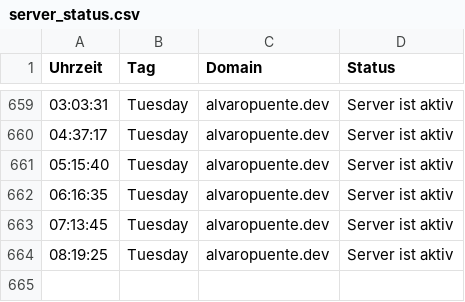
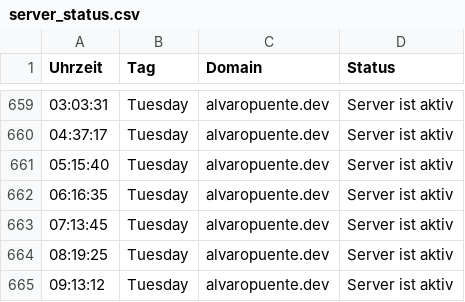
Before and after one commit to alvaropuentedev/server_status, a CSV file: server_status.csv, drawn as a sheet; only a part is shown, gaps mark what is left out.

```diff
--- a/server_status.csv
+++ b/server_status.csv
@@ -664 +664,2 @@ Uhrzeit, Tag, Domain, Status
 08:19:25,Tuesday,alvaropuente.dev,Server ist aktiv
+09:13:12,Tuesday,alvaropuente.dev,Server ist aktiv
```
